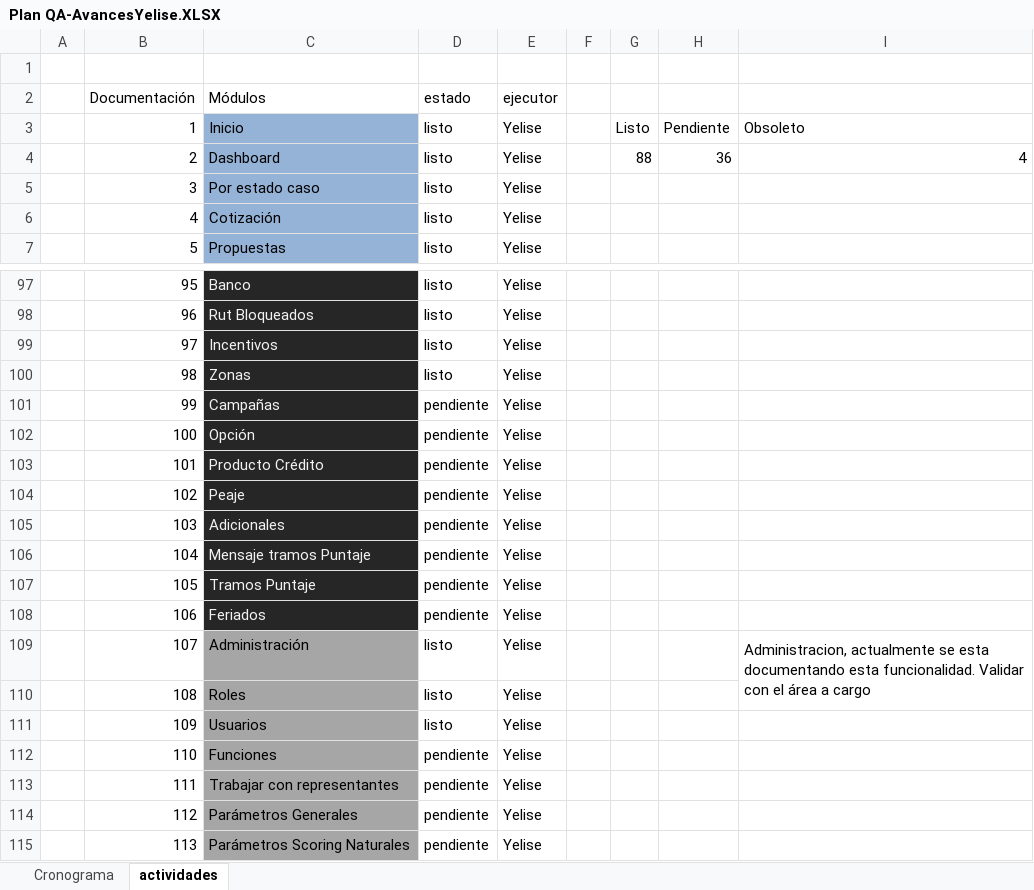
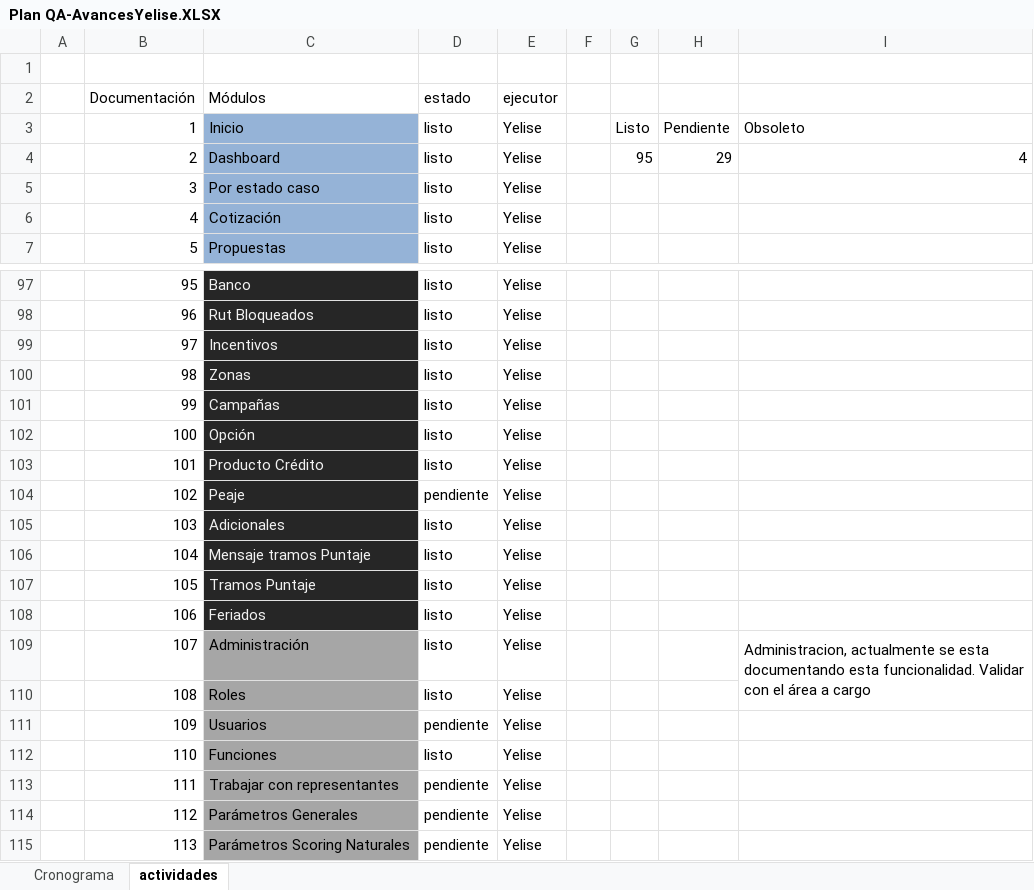
Before and after one commit to mvilches2508/Global-Testing, an Excel workbook: Plan QA-AvancesYelise.XLSX, sheet actividades, drawn as a sheet; only a part is shown, gaps mark what is left out; values as stored, in another font and other column widths than the file's, no borders; charts and pictures not drawn; the diff names each change by its address in the sheet, - before the commit and + after, or states it on an @@ line.

Commit message:
actualizacion
avances

```diff
--- a/Plan QA-AvancesYelise.XLSX (sheet actividades)
+++ b/Plan QA-AvancesYelise.XLSX (sheet actividades)
-G4: 88
+G4: 95
-H4: 36
+H4: 29
-D101:D103 (estado): pendiente
+D101:D103 (estado): listo
-D105:D108 (estado): pendiente
+D105:D108 (estado): listo
-D111 (estado): listo
+D111 (estado): pendiente
-D112 (estado): pendiente
+D112 (estado): listo
```
Also changed, not shown: charts or pictures.
